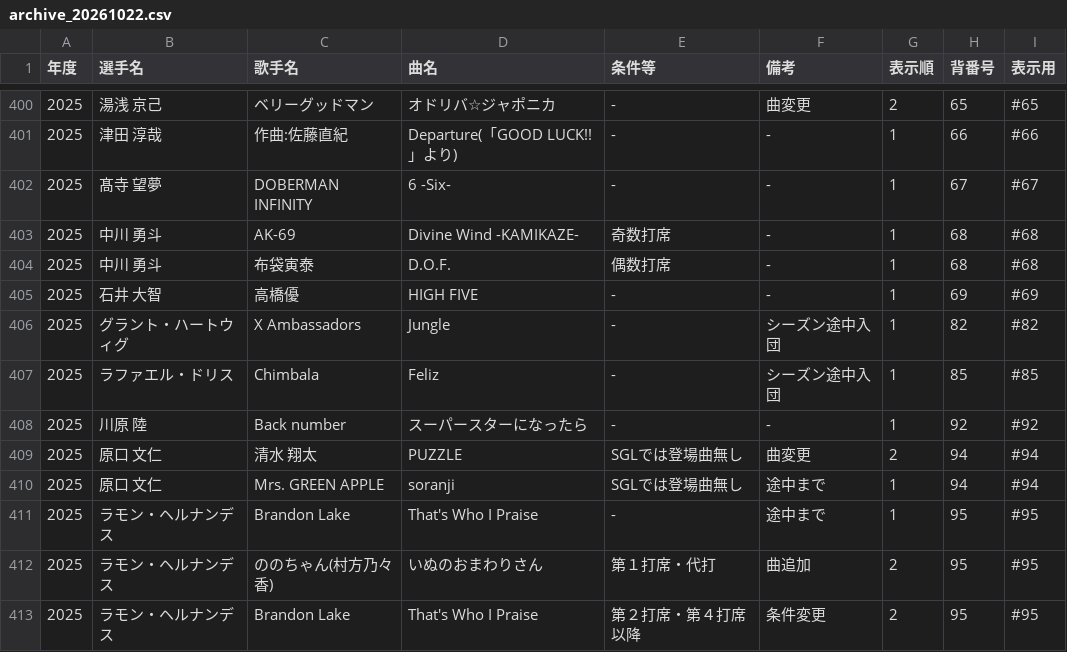
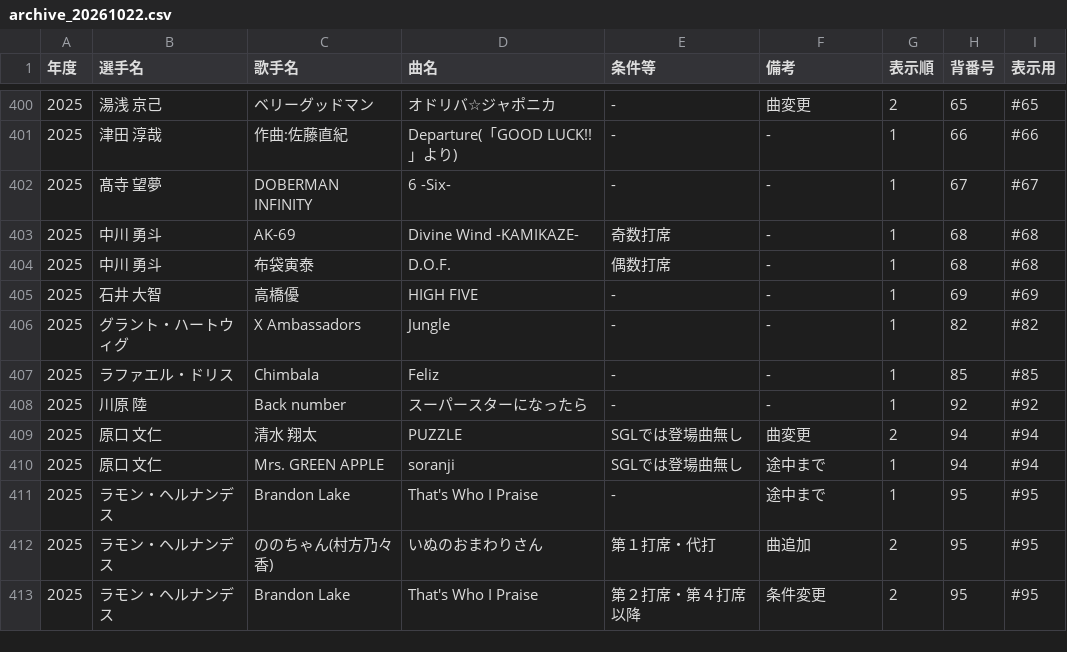
Before and after one commit to mentamkento/tigers-music, a CSV file: archive_20261022.csv, drawn as a sheet; only a part is shown, gaps mark what is left out.

Commit message:
Add files via upload

```diff
--- a/archive_20261022.csv
+++ b/archive_20261022.csv
@@ -405,4 +405,4 @@
 2025,石井 大智,高橋優,HIGH FIVE,-,-,1,69,#69,,
-2025,グラント・ハートウィグ,X Ambassadors,Jungle,-,シーズン途中入団,1,82,#82,,
-2025,ラファエル・ドリス,Chimbala,Feliz,-,シーズン途中入団,1,85,#85,,
+2025,グラント・ハートウィグ,X Ambassadors,Jungle,-,-,1,82,#82,,
+2025,ラファエル・ドリス,Chimbala,Feliz,-,-,1,85,#85,,
 2025,川原 陸,Back number,スーパースターになったら,-,-,1,92,#92,,
```
